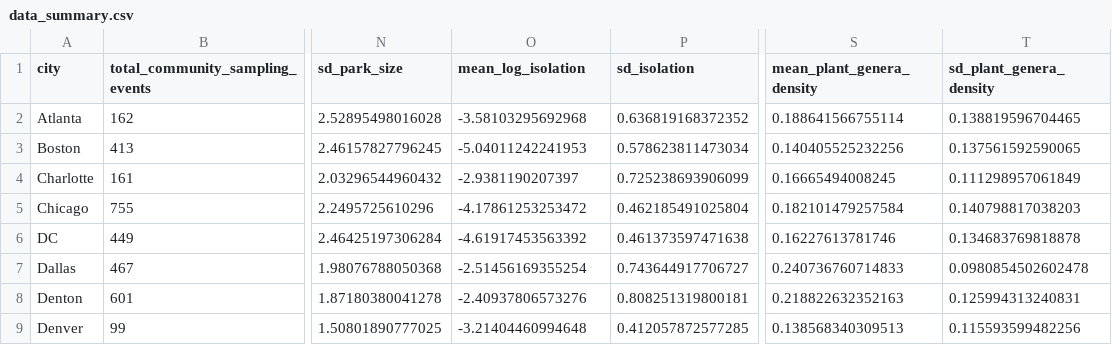
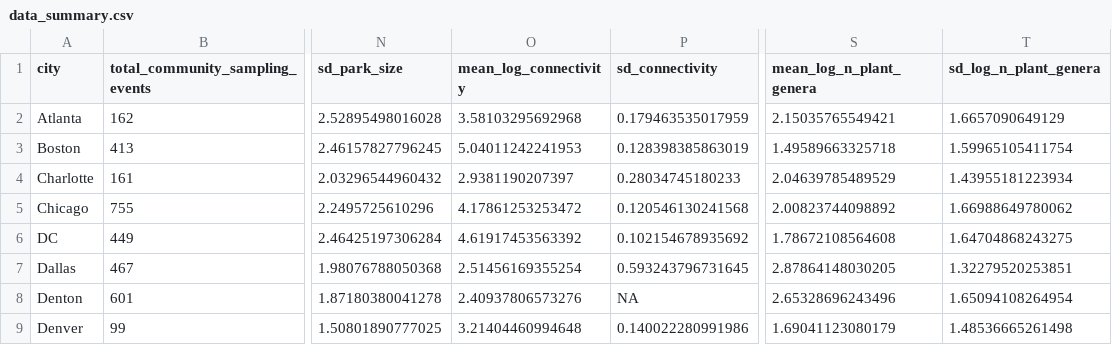
Before and after one commit to jensculrich/urban_park_community_science_project, a CSV file: data/data_summaries/data_summary.csv, drawn as a sheet; only a part is shown, gaps mark what is left out; the diff covers the shown part only; the diff names each change by its address in the sheet, - before the commit and + after, or states it on an @@ line.

Commit message:
clean prep data function for model 2, and run model files to match the final versions used on compute canada

```diff
--- a/data/data_summaries/data_summary.csv
+++ b/data/data_summaries/data_summary.csv
-O1: mean_log_isolation
+O1: mean_log_connectivity
-P1: sd_isolation
+P1: sd_connectivity
-S1: mean_plant_genera_density
+S1: mean_log_n_plant_genera
-T1: sd_plant_genera_density
+T1: sd_log_n_plant_genera
-O2 (mean_log_connectivity): -3.58103295692968
+O2 (mean_log_connectivity): 3.58103295692968
-P2 (sd_connectivity): 0.636819168372352
+P2 (sd_connectivity): 0.179463535017959
-S2 (mean_log_n_plant_genera): 0.188641566755114
+S2 (mean_log_n_plant_genera): 2.15035765549421
-T2 (sd_log_n_plant_genera): 0.138819596704465
+T2 (sd_log_n_plant_genera): 1.6657090649129
-O3 (mean_log_connectivity): -5.04011242241953
+O3 (mean_log_connectivity): 5.04011242241953
-P3 (sd_connectivity): 0.578623811473034
+P3 (sd_connectivity): 0.128398385863019
-S3 (mean_log_n_plant_genera): 0.140405525232256
+S3 (mean_log_n_plant_genera): 1.49589663325718
-T3 (sd_log_n_plant_genera): 0.137561592590065
+T3 (sd_log_n_plant_genera): 1.59965105411754
-O4 (mean_log_connectivity): -2.9381190207397
+O4 (mean_log_connectivity): 2.9381190207397
-P4 (sd_connectivity): 0.725238693906099
+P4 (sd_connectivity): 0.28034745180233
-S4 (mean_log_n_plant_genera): 0.16665494008245
+S4 (mean_log_n_plant_genera): 2.04639785489529
-T4 (sd_log_n_plant_genera): 0.111298957061849
+T4 (sd_log_n_plant_genera): 1.43955181223934
-O5 (mean_log_connectivity): -4.17861253253472
+O5 (mean_log_connectivity): 4.17861253253472
-P5 (sd_connectivity): 0.462185491025804
+P5 (sd_connectivity): 0.120546130241568
-S5 (mean_log_n_plant_genera): 0.182101479257584
+S5 (mean_log_n_plant_genera): 2.00823744098892
-T5 (sd_log_n_plant_genera): 0.140798817038203
+T5 (sd_log_n_plant_genera): 1.66988649780062
-O6 (mean_log_connectivity): -4.61917453563392
+O6 (mean_log_connectivity): 4.61917453563392
-P6 (sd_connectivity): 0.461373597471638
+P6 (sd_connectivity): 0.102154678935692
-S6 (mean_log_n_plant_genera): 0.16227613781746
+S6 (mean_log_n_plant_genera): 1.78672108564608
-T6 (sd_log_n_plant_genera): 0.134683769818878
+T6 (sd_log_n_plant_genera): 1.64704868243275
-O7 (mean_log_connectivity): -2.51456169355254
+O7 (mean_log_connectivity): 2.51456169355254
-P7 (sd_connectivity): 0.743644917706727
+P7 (sd_connectivity): 0.593243796731645
-S7 (mean_log_n_plant_genera): 0.240736760714833
+S7 (mean_log_n_plant_genera): 2.87864148030205
-T7 (sd_log_n_plant_genera): 0.0980854502602478
+T7 (sd_log_n_plant_genera): 1.32279520253851
-O8 (mean_log_connectivity): -2.40937806573276
+O8 (mean_log_connectivity): 2.40937806573276
-P8 (sd_connectivity): 0.808251319800181
+P8 (sd_connectivity): NA
-S8 (mean_log_n_plant_genera): 0.218822632352163
+S8 (mean_log_n_plant_genera): 2.65328696243496
-T8 (sd_log_n_plant_genera): 0.125994313240831
+T8 (sd_log_n_plant_genera): 1.65094108264954
-O9 (mean_log_connectivity): -3.21404460994648
+O9 (mean_log_connectivity): 3.21404460994648
-P9 (sd_connectivity): 0.412057872577285
+P9 (sd_connectivity): 0.140022280991986
-S9 (mean_log_n_plant_genera): 0.138568340309513
+S9 (mean_log_n_plant_genera): 1.69041123080179
-T9 (sd_log_n_plant_genera): 0.115593599482256
+T9 (sd_log_n_plant_genera): 1.48536665261498
```
Also changed, not shown: 56 edited cells elsewhere in this file, 9 other files.
